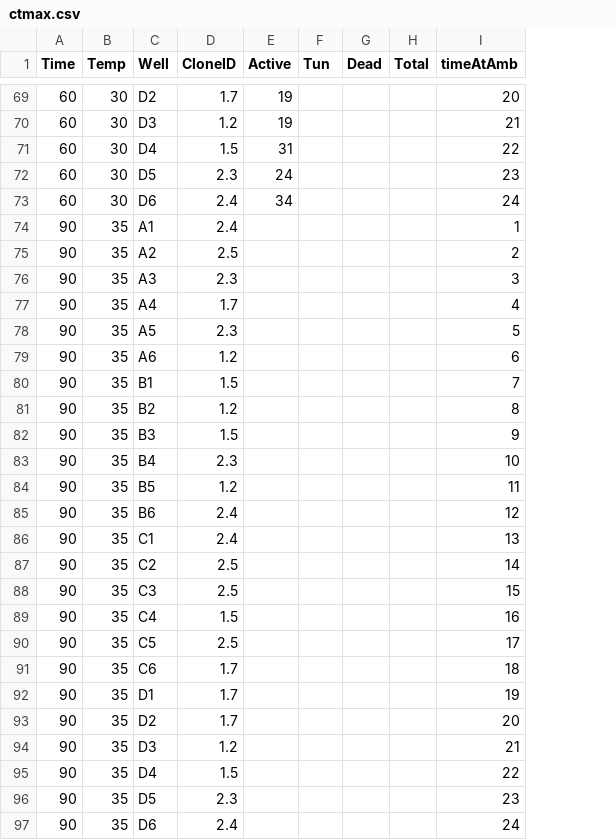
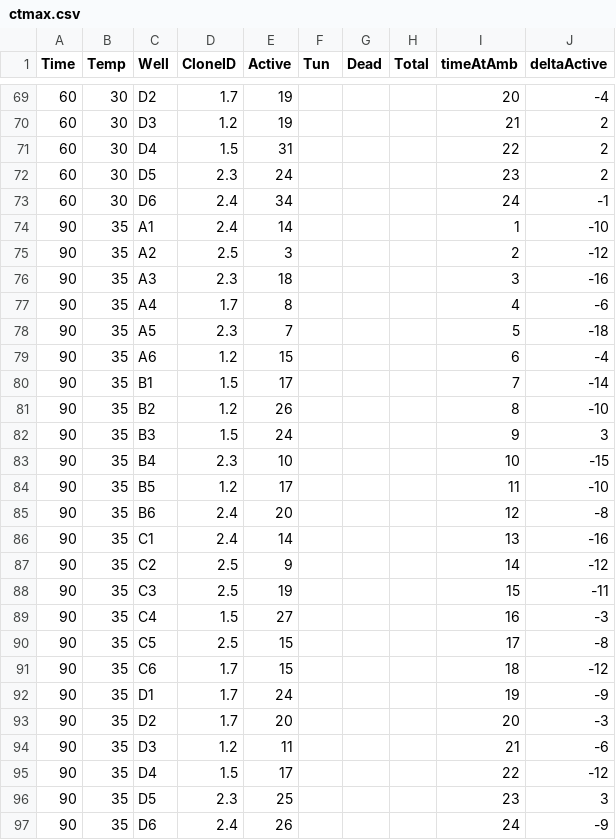
Before and after one commit to grade0ne/old-blog, a CSV file: data/ctmax.csv, drawn as a sheet; only a part is shown, gaps mark what is left out; the diff names each change by its address in the sheet, - before the commit and + after, or states it on an @@ line.

```diff
--- a/data/ctmax.csv
+++ b/data/ctmax.csv
+column J (deltaActive), rows 69-97: -4 | 2 | 2 | 2 | -1 | -10 | -12 | -16 | -6 | -18 | -4 | -14 | -10 | 3 | -15 | -10 | -8 | -16 | -12 | -11 | -3 | -8 | -12 | -9 | -3 | -6 | -12 | 3 | -9
-E74 (Active): (empty)
+E74 (Active): 14
-E75 (Active): (empty)
+E75 (Active): 3
-E76 (Active): (empty)
+E76 (Active): 18
-E77 (Active): (empty)
+E77 (Active): 8
-E78 (Active): (empty)
+E78 (Active): 7
-E79 (Active): (empty)
+E79 (Active): 15
-E80 (Active): (empty)
+E80 (Active): 17
-E81 (Active): (empty)
+E81 (Active): 26
-E82 (Active): (empty)
+E82 (Active): 24
-E83 (Active): (empty)
+E83 (Active): 10
-E84 (Active): (empty)
+E84 (Active): 17
-E85 (Active): (empty)
+E85 (Active): 20
-E86 (Active): (empty)
+E86 (Active): 14
-E87 (Active): (empty)
+E87 (Active): 9
-E88 (Active): (empty)
+E88 (Active): 19
-E89 (Active): (empty)
+E89 (Active): 27
-E90:E91 (Active): (empty)
+E90:E91 (Active): 15
-E92 (Active): (empty)
+E92 (Active): 24
-E93 (Active): (empty)
+E93 (Active): 20
-E94 (Active): (empty)
+E94 (Active): 11
-E95 (Active): (empty)
+E95 (Active): 17
-E96 (Active): (empty)
+E96 (Active): 25
-E97 (Active): (empty)
+E97 (Active): 26
```
Also changed, not shown: 3 other files.
